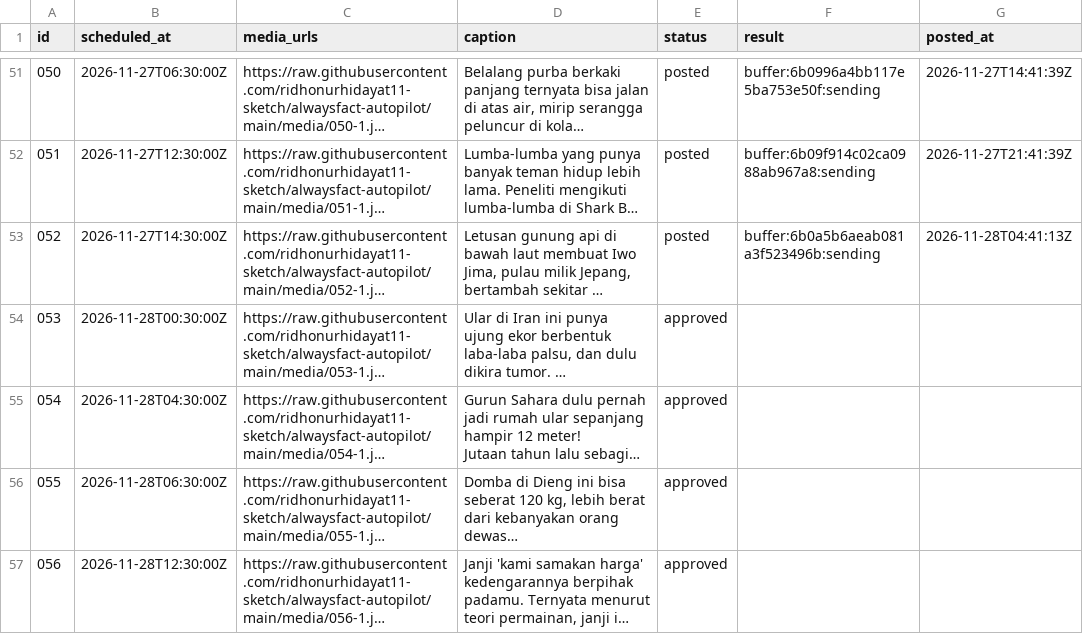
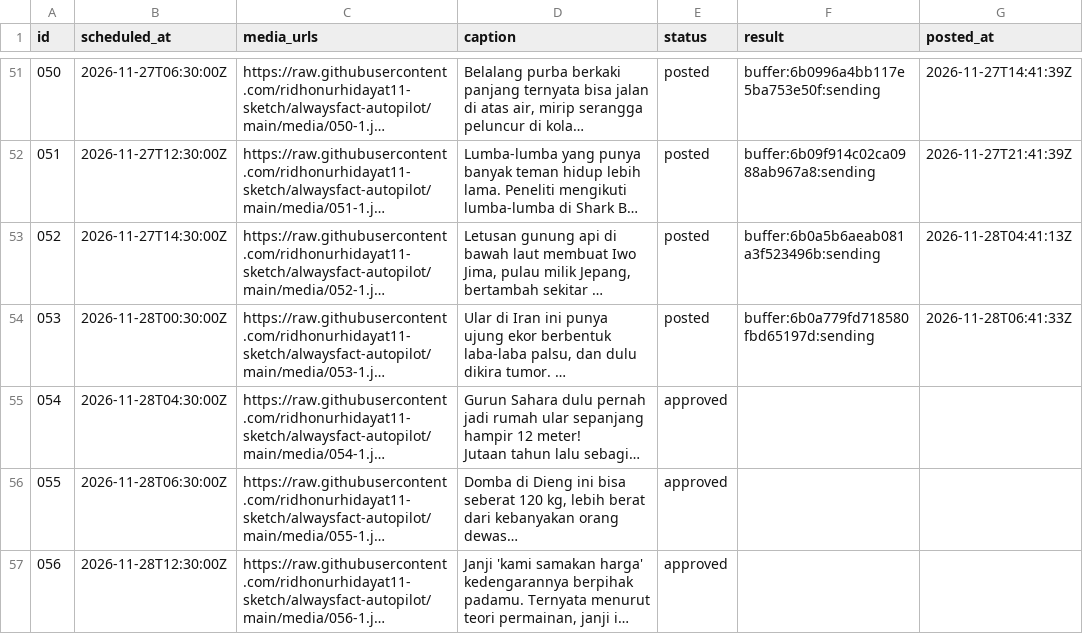
Before and after one commit to ridhonurhidayat11-sketch/alwaysfact-autopilot, a CSV file: queue.csv, drawn as a sheet; only a part is shown, gaps mark what is left out; long unchanged cells end in …; the diff names each change by its address in the sheet, - before the commit and + after, or states it on an @@ line.

```diff
--- a/queue.csv
+++ b/queue.csv
-E54 (status): approved
+E54 (status): posted
-F54 (result): (empty)
+F54 (result): buffer:6b0a779fd718580fbd65197d:sending
-G54 (posted_at): (empty)
+G54 (posted_at): 2026-11-28T06:41:33Z
```
Also changed, not shown: 1 other file.
